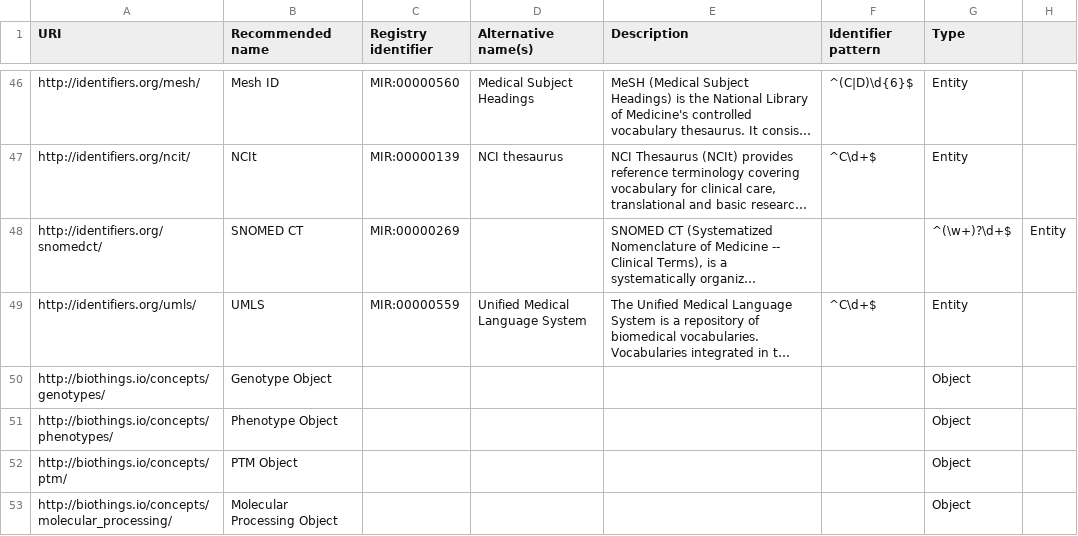
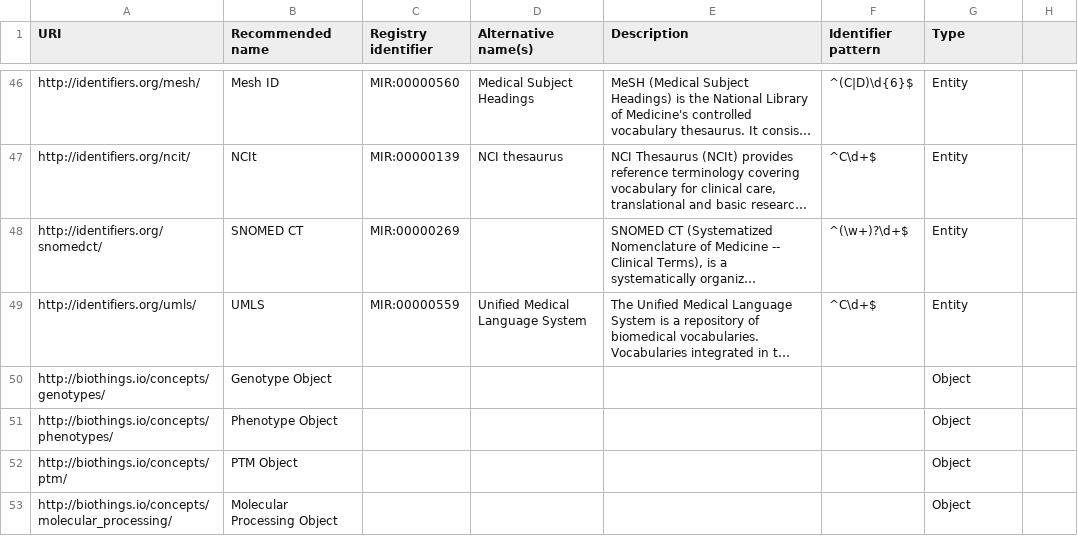
Before and after one commit to NCATS-Tangerine/translator-api-registry, a CSV file: ID_MAPPING.csv, drawn as a sheet; only a part is shown, gaps mark what is left out; long unchanged cells end in …; the diff names each change by its address in the sheet, - before the commit and + after, or states it on an @@ line.

Commit message:
fix typo

```diff
--- a/ID_MAPPING.csv
+++ b/ID_MAPPING.csv
-F48 (Identifier pattern): (empty)
+F48 (Identifier pattern): ^(\w+)?\d+$
-G48 (Type): ^(\w+)?\d+$
+G48 (Type): Entity
-H48: Entity
+H48: (empty)
```
